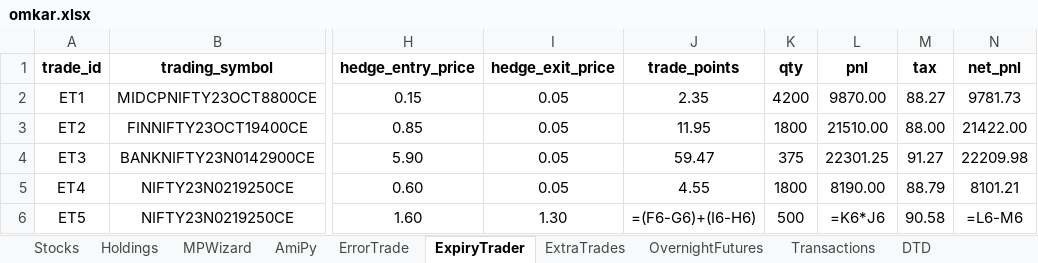
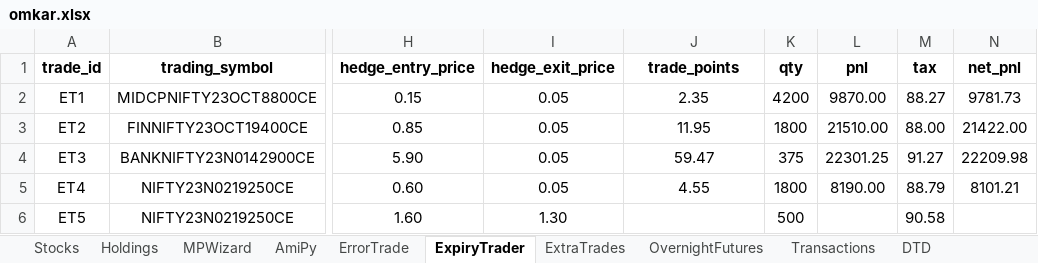
Before and after one commit to SerendipityOrg/TradeMan, an Excel workbook: UserProfile/excel/omkar.xlsx, sheet ExpiryTrader, drawn as a sheet; only a part is shown, gaps mark what is left out; values as stored, in another font and other column widths than the file's, no borders; formulas without a stored value are shown as written; the diff names each change by its address in the sheet, - before the commit and + after, or states it on an @@ line.

Commit message:
Changed trade_id logic for exit

```diff
--- a/UserProfile/excel/omkar.xlsx (sheet ExpiryTrader)
+++ b/UserProfile/excel/omkar.xlsx (sheet ExpiryTrader)
-J6 (trade_points): =(F6-G6)+(I6-H6)
+J6 (trade_points): (empty)
-L6 (pnl): =K6*J6
+L6 (pnl): (empty)
-N6 (net_pnl): =L6-M6
+N6 (net_pnl): (empty)
```
Also changed, not shown: sheet ErrorTrade, sheet ExtraTrades, sheet OvernightFutures, sheet Transactions, UserProfile/excel/brijesh.xlsx, UserProfile/excel/sridhar.xlsx, 11 other files.
